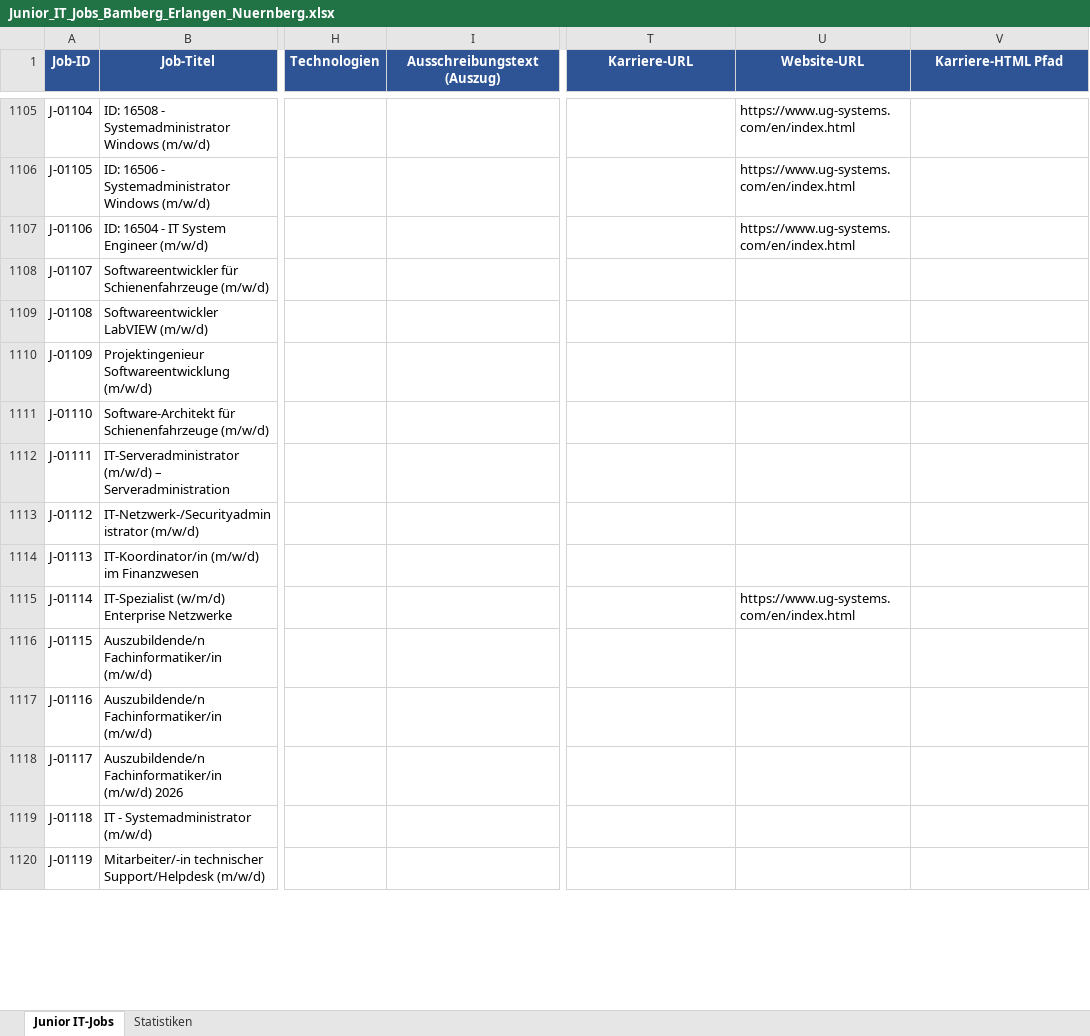
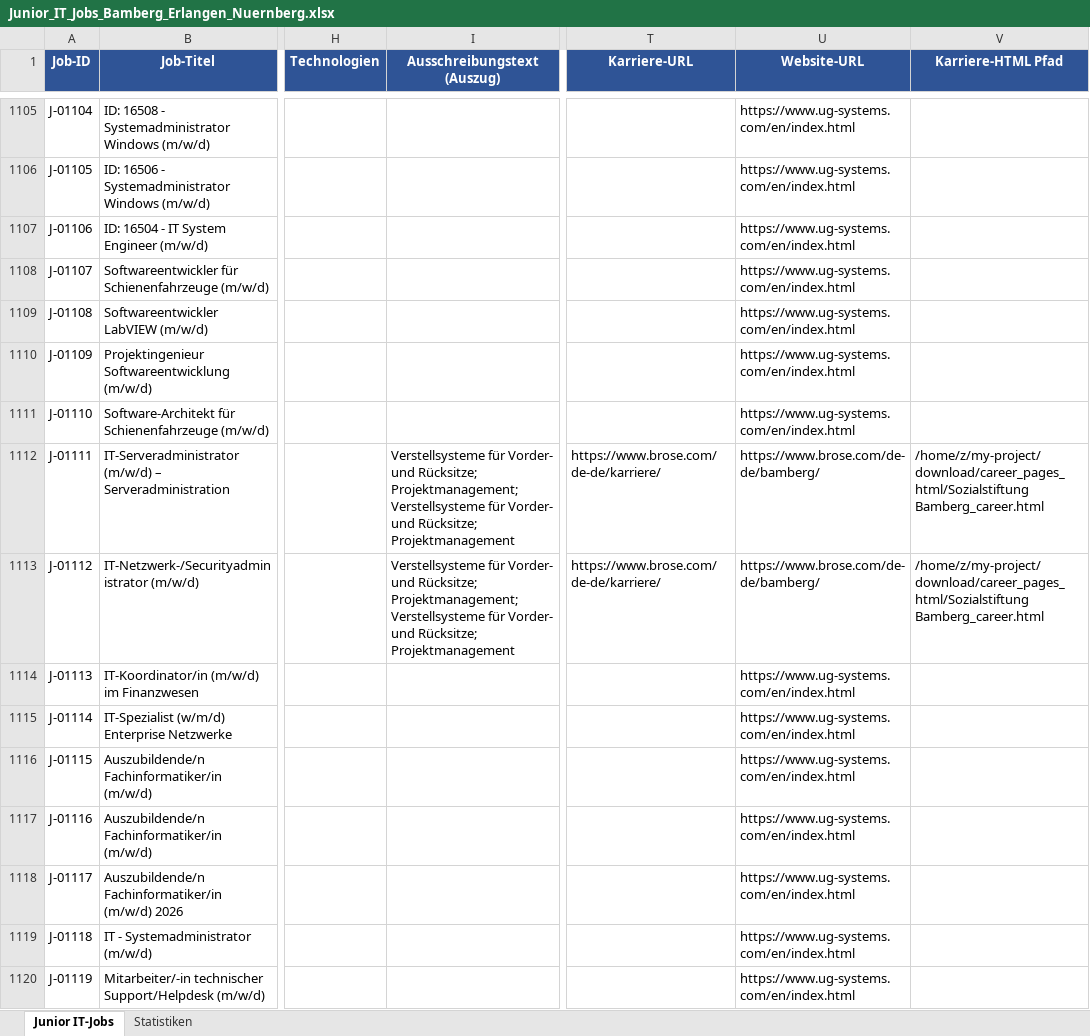
Before and after one commit to BirdNest055/Heyjobs, an Excel workbook: download/Junior_IT_Jobs_Bamberg_Erlangen_Nuernberg.xlsx, sheet Junior IT-Jobs, drawn as a sheet; only a part is shown, gaps mark what is left out; values as stored, in another font and other column widths than the file's, no borders; the diff covers the shown part only; the diff names each change by its address in the sheet, - before the commit and + after, or states it on an @@ line.

Commit message:
Phase 2: 408 employers visited, 1 career pages found

```diff
--- a/download/Junior_IT_Jobs_Bamberg_Erlangen_Nuernberg.xlsx (sheet Junior IT-Jobs)
+++ b/download/Junior_IT_Jobs_Bamberg_Erlangen_Nuernberg.xlsx (sheet Junior IT-Jobs)
-U1108:U1111 (Website-URL): (empty)
+U1108:U1111 (Website-URL): https://www.ug-systems.com/en/index.html
-I1112:I1113 (Ausschreibungstext (Auszug)): (empty)
+I1112:I1113 (Ausschreibungstext (Auszug)): Verstellsysteme für Vorder- und Rücksitze; Projektmanagement; Verstellsysteme für Vorder- und Rücksitze; Projektmanagement
-T1112:T1113 (Karriere-URL): (empty)
+T1112:T1113 (Karriere-URL): https://www.brose.com/de-de/karriere/
-U1112:U1113 (Website-URL): (empty)
+U1112:U1113 (Website-URL): https://www.brose.com/de-de/bamberg/
-V1112:V1113 (Karriere-HTML Pfad): (empty)
+V1112:V1113 (Karriere-HTML Pfad): /home/z/my-project/download/career_pages_html/Sozialstiftung Bamberg_career.html
-U1114 (Website-URL): (empty)
+U1114 (Website-URL): https://www.ug-systems.com/en/index.html
-U1116:U1120 (Website-URL): (empty)
+U1116:U1120 (Website-URL): https://www.ug-systems.com/en/index.html
```
Also changed, not shown: 11 edited cells elsewhere in this sheet, 2 other files.
